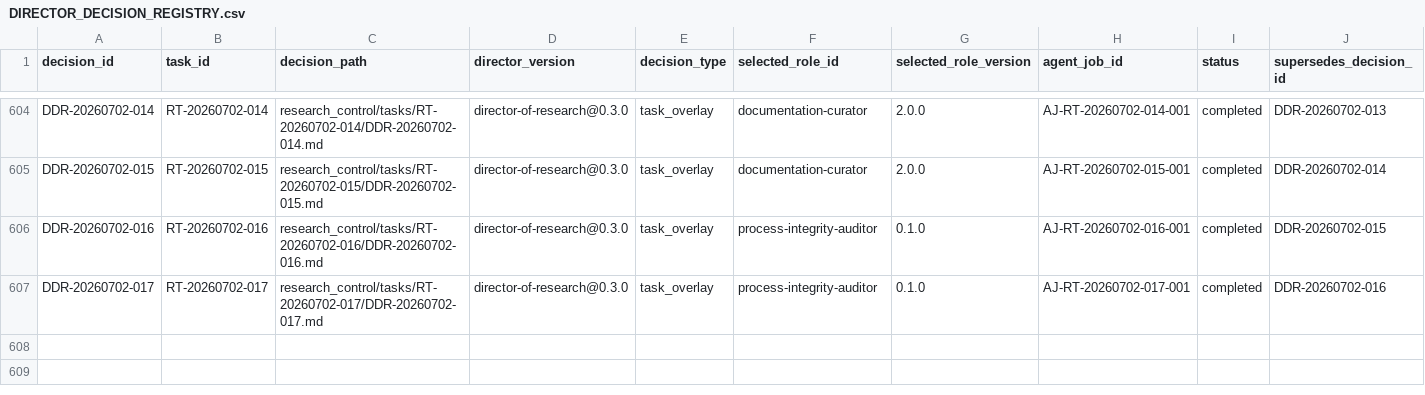
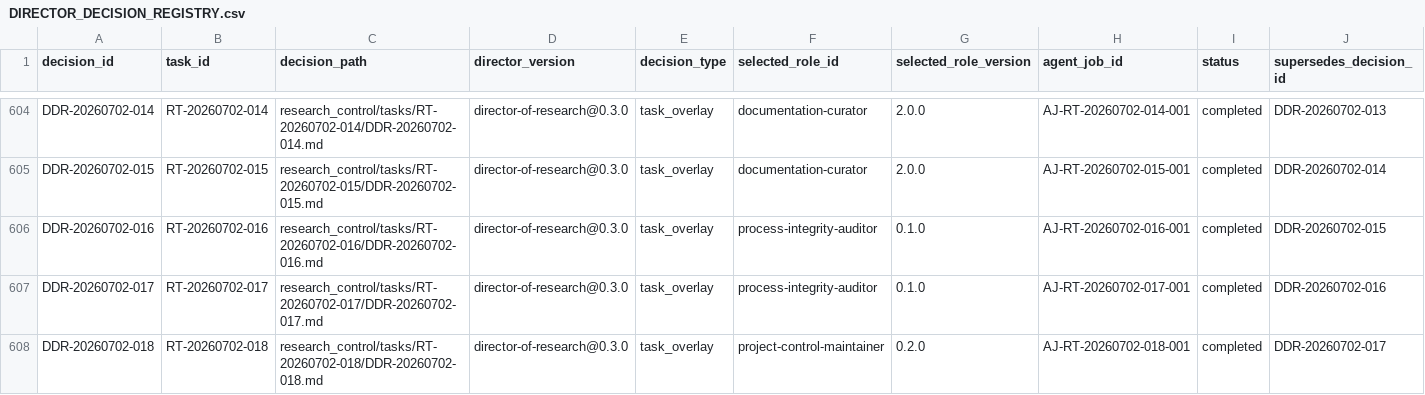
Before and after one commit to AngryOwlAI/The-AEther-Flow, a CSV file: registries/DIRECTOR_DECISION_REGISTRY.csv, drawn as a sheet; only a part is shown, gaps mark what is left out; rows hold the shown columns only; the diff names each change by its address in the sheet, - before the commit and + after, or states it on an @@ line.

```diff
--- a/registries/DIRECTOR_DECISION_REGISTRY.csv
+++ b/registries/DIRECTOR_DECISION_REGISTRY.csv
+row 608: DDR-20260702-018 | RT-20260702-018 | research_control/tasks/RT-20260702-018/DDR-20260702-018.md | director-of-research@0.3.0 | task_overlay | project-control-maintainer | 0.2.0 | AJ-RT-20260702-018-001 | completed | DDR-20260702-017
```
Also changed, not shown: registries/CONTENT_SEMANTIC_REGISTRY.csv, registries/MARKDOWN_SOURCE_REGISTRY.csv, 35 other files.
